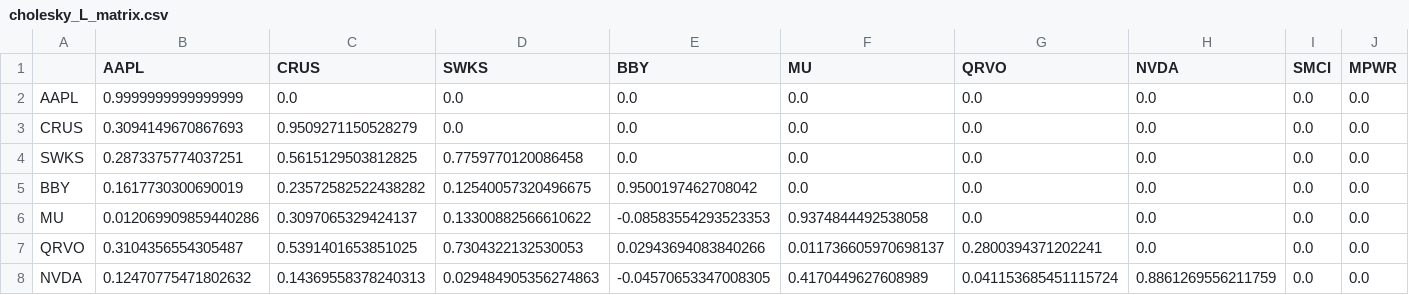
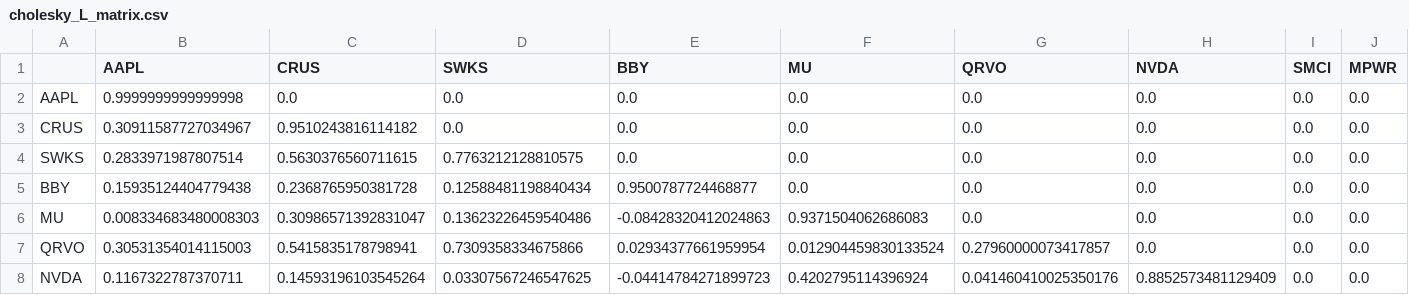
Before and after one commit to dimitri-zavarin/OptionPricingApp, a CSV file: MarketDataFetcher/cholesky_L_matrix.csv, drawn as a sheet; only a part is shown; the diff covers the shown part only; the diff names each change by its address in the sheet, - before the commit and + after, or states it on an @@ line.

```diff
--- a/MarketDataFetcher/cholesky_L_matrix.csv
+++ b/MarketDataFetcher/cholesky_L_matrix.csv
-B2 (AAPL): 0.9999999999999999
+B2 (AAPL): 0.9999999999999998
-B3 (AAPL): 0.3094149670867693
+B3 (AAPL): 0.30911587727034967
-C3 (CRUS): 0.9509271150528279
+C3 (CRUS): 0.9510243816114182
-B4 (AAPL): 0.2873375774037251
+B4 (AAPL): 0.2833971987807514
-C4 (CRUS): 0.5615129503812825
+C4 (CRUS): 0.5630376560711615
-D4 (SWKS): 0.7759770120086458
+D4 (SWKS): 0.7763212128810575
-B5 (AAPL): 0.1617730300690019
+B5 (AAPL): 0.15935124404779438
-C5 (CRUS): 0.23572582522438282
+C5 (CRUS): 0.2368765950381728
-D5 (SWKS): 0.12540057320496675
+D5 (SWKS): 0.12588481198840434
-E5 (BBY): 0.9500197462708042
+E5 (BBY): 0.9500787724468877
-B6 (AAPL): 0.012069909859440286
+B6 (AAPL): 0.008334683480008303
-C6 (CRUS): 0.3097065329424137
+C6 (CRUS): 0.30986571392831047
-D6 (SWKS): 0.13300882566610622
+D6 (SWKS): 0.13623226459540486
-E6 (BBY): -0.08583554293523353
+E6 (BBY): -0.08428320412024863
-F6 (MU): 0.9374844492538058
+F6 (MU): 0.9371504062686083
-B7 (AAPL): 0.3104356554305487
+B7 (AAPL): 0.30531354014115003
-C7 (CRUS): 0.5391401653851025
+C7 (CRUS): 0.5415835178798941
-D7 (SWKS): 0.7304322132530053
+D7 (SWKS): 0.7309358334675866
-E7 (BBY): 0.02943694083840266
+E7 (BBY): 0.02934377661959954
-F7 (MU): 0.011736605970698137
+F7 (MU): 0.012904459830133524
-G7 (QRVO): 0.2800394371202241
+G7 (QRVO): 0.27960000073417857
-B8 (AAPL): 0.12470775471802632
+B8 (AAPL): 0.1167322787370711
-C8 (CRUS): 0.14369558378240313
+C8 (CRUS): 0.14593196103545264
-D8 (SWKS): 0.029484905356274863
+D8 (SWKS): 0.03307567246547625
-E8 (BBY): -0.04570653347008305
+E8 (BBY): -0.04414784271899723
-F8 (MU): 0.4170449627608989
+F8 (MU): 0.4202795114396924
-G8 (QRVO): 0.041153685451115724
+G8 (QRVO): 0.041460410025350176
-H8 (NVDA): 0.8861269556211759
+H8 (NVDA): 0.8852573481129409
```
Also changed, not shown: 38 edited cells elsewhere in this file, MarketDataFetcher/calibrated_W_matrix.csv, 2 other files.
